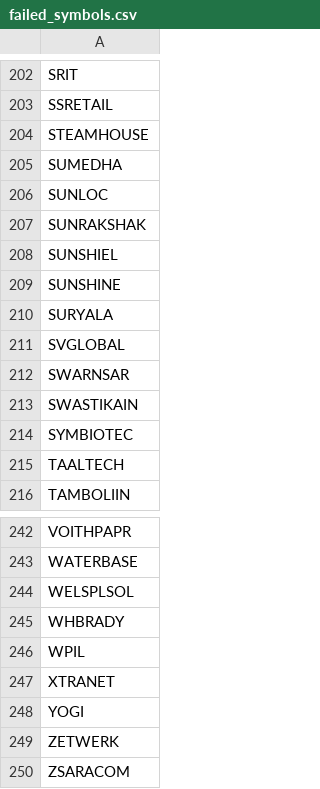
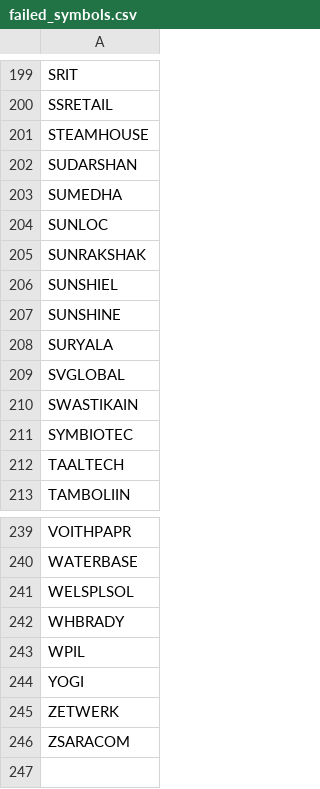
Before and after one commit to rjganatra/StockGPT, a CSV file: data/scans/failed_symbols.csv, drawn as a sheet; only a part is shown, gaps mark what is left out; the diff covers the shown part only.

```diff
--- a/data/scans/failed_symbols.csv
+++ b/data/scans/failed_symbols.csv
@@ -204,2 +201,3 @@ SSRETAIL
 STEAMHOUSE
+SUDARSHAN
 SUMEDHA
@@ -211,3 +209,2 @@ SURYALA
 SVGLOBAL
-SWARNSAR
 SWASTIKAIN
@@ -246,3 +243,2 @@ WHBRADY
 WPIL
-XTRANET
 YOGI
```
Also changed, not shown: 2 added rows and 5 removed rows elsewhere in this file, data/history/latest_changes.csv, data/performance/signal_performance_summary.csv, 8 other files.
